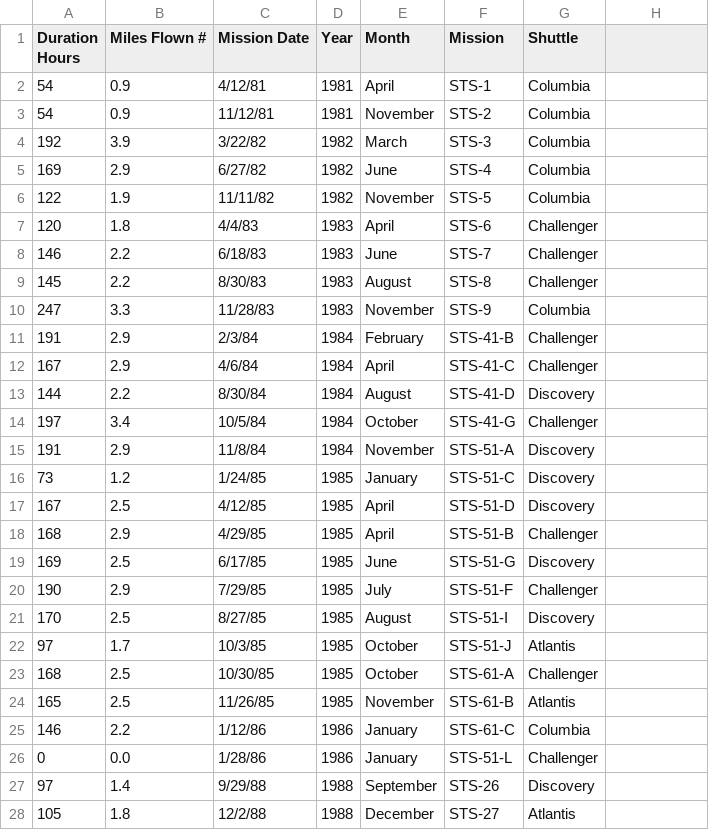
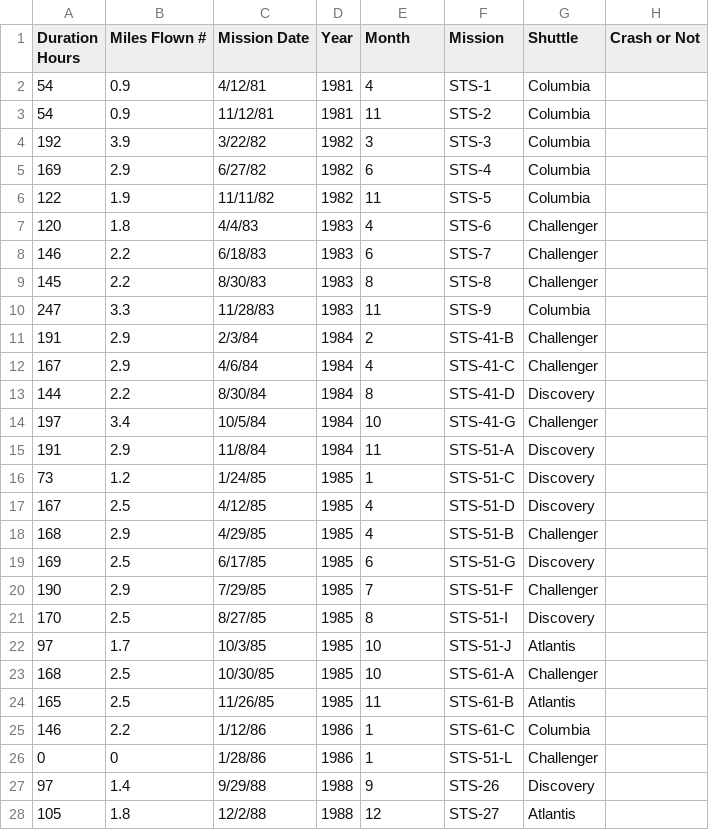
Before and after one commit to clarkdatalabs/spaceships, a CSV file: spaceshipDummyData.csv, drawn as a sheet; only a part is shown; the diff covers the shown part only.

Commit message:
Crash-or-not Column added

```diff
--- a/spaceshipDummyData.csv
+++ b/spaceshipDummyData.csv
@@ -1,28 +1,28 @@
-Duration Hours,Miles Flown #,Mission Date,Year,Month,Mission,Shuttle
-54,0.9,4/12/81,1981,April,STS-1,Columbia
-54,0.9,11/12/81,1981,November,STS-2,Columbia
-192,3.9,3/22/82,1982,March,STS-3,Columbia
-169,2.9,6/27/82,1982,June,STS-4,Columbia
-122,1.9,11/11/82,1982,November,STS-5,Columbia
-120,1.8,4/4/83,1983,April,STS-6,Challenger
-146,2.2,6/18/83,1983,June,STS-7,Challenger
-145,2.2,8/30/83,1983,August,STS-8,Challenger
-247,3.3,11/28/83,1983,November,STS-9,Columbia
-191,2.9,2/3/84,1984,February,STS-41-B,Challenger
-167,2.9,4/6/84,1984,April,STS-41-C,Challenger
-144,2.2,8/30/84,1984,August,STS-41-D,Discovery
-197,3.4,10/5/84,1984,October,STS-41-G,Challenger
-191,2.9,11/8/84,1984,November,STS-51-A,Discovery
-73,1.2,1/24/85,1985,January,STS-51-C,Discovery
-167,2.5,4/12/85,1985,April,STS-51-D,Discovery
-168,2.9,4/29/85,1985,April,STS-51-B,Challenger
-169,2.5,6/17/85,1985,June,STS-51-G,Discovery
-190,2.9,7/29/85,1985,July,STS-51-F,Challenger
-170,2.5,8/27/85,1985,August,STS-51-I,Discovery
-97,1.7,10/3/85,1985,October,STS-51-J,Atlantis
-168,2.5,10/30/85,1985,October,STS-61-A,Challenger
-165,2.5,11/26/85,1985,November,STS-61-B,Atlantis
-146,2.2,1/12/86,1986,January,STS-61-C,Columbia
-0,0.0,1/28/86,1986,January,STS-51-L,Challenger
-97,1.4,9/29/88,1988,September,STS-26,Discovery
-105,1.8,12/2/88,1988,December,STS-27,Atlantis
+Duration Hours,Miles Flown #,Mission Date,Year,Month,Mission,Shuttle,Crash or Not
+54,0.9,4/12/81,1981,4,STS-1,Columbia,
+54,0.9,11/12/81,1981,11,STS-2,Columbia,
+192,3.9,3/22/82,1982,3,STS-3,Columbia,
+169,2.9,6/27/82,1982,6,STS-4,Columbia,
+122,1.9,11/11/82,1982,11,STS-5,Columbia,
+120,1.8,4/4/83,1983,4,STS-6,Challenger,
+146,2.2,6/18/83,1983,6,STS-7,Challenger,
+145,2.2,8/30/83,1983,8,STS-8,Challenger,
+247,3.3,11/28/83,1983,11,STS-9,Columbia,
+191,2.9,2/3/84,1984,2,STS-41-B,Challenger,
+167,2.9,4/6/84,1984,4,STS-41-C,Challenger,
+144,2.2,8/30/84,1984,8,STS-41-D,Discovery,
+197,3.4,10/5/84,1984,10,STS-41-G,Challenger,
+191,2.9,11/8/84,1984,11,STS-51-A,Discovery,
+73,1.2,1/24/85,1985,1,STS-51-C,Discovery,
+167,2.5,4/12/85,1985,4,STS-51-D,Discovery,
+168,2.9,4/29/85,1985,4,STS-51-B,Challenger,
+169,2.5,6/17/85,1985,6,STS-51-G,Discovery,
+190,2.9,7/29/85,1985,7,STS-51-F,Challenger,
+170,2.5,8/27/85,1985,8,STS-51-I,Discovery,
+97,1.7,10/3/85,1985,10,STS-51-J,Atlantis,
+168,2.5,10/30/85,1985,10,STS-61-A,Challenger,
+165,2.5,11/26/85,1985,11,STS-61-B,Atlantis,
+146,2.2,1/12/86,1986,1,STS-61-C,Columbia,
+0,0,1/28/86,1986,1,STS-51-L,Challenger,
+97,1.4,9/29/88,1988,9,STS-26,Discovery,
+105,1.8,12/2/88,1988,12,STS-27,Atlantis,
```
Also changed, not shown: 115 edited cells elsewhere in this file.
